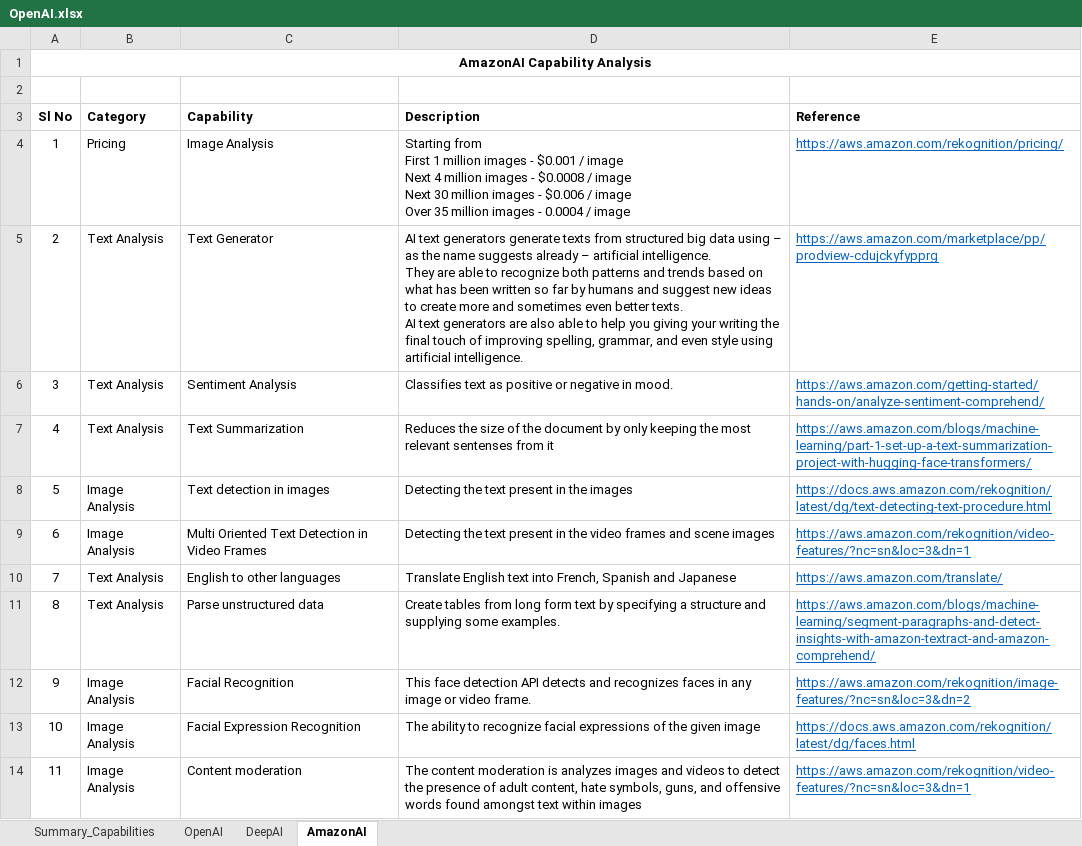
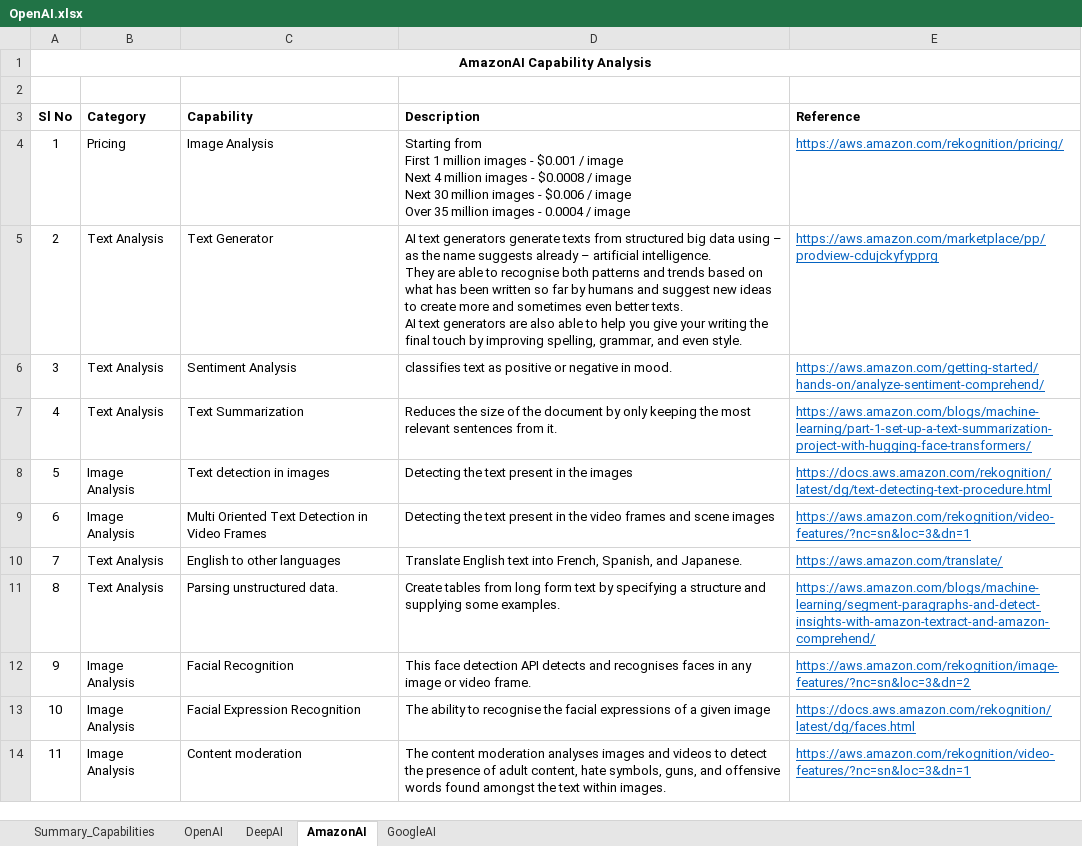
Before and after one commit to JonathanGladwin/JonathanGladwin, an Excel workbook: OpenAI/Document/OpenAI.xlsx, sheet AmazonAI, drawn as a sheet; values as stored, in another font and other column widths than the file's, no borders; ↵ is a line break in a cell; the diff names each change by its address in the sheet, - before the commit and + after, or states it on an @@ line.

```diff
--- a/OpenAI/Document/OpenAI.xlsx (sheet AmazonAI)
+++ b/OpenAI/Document/OpenAI.xlsx (sheet AmazonAI)
+sheet tab: GoogleAI
-D5 (Description): …able to recognize both patterns and trends based on what has been written so far by humans and suggest new ideas to create more and sometimes even better texts. ↵ AI text generators are also able to help you giving your writing the final touch of improving spelling, grammar, and even style using artificial intelligence.
+D5 (Description): …able to recognise both patterns and trends based on what has been written so far by humans and suggest new ideas to create more and sometimes even better texts. ↵ AI text generators are also able to help you give your writing the final touch by improving spelling, grammar, and even style.
-D6 (Description): Classifies text as…
+D6 (Description): classifies text as…
-D7 (Description): …most relevant sentenses from it
+D7 (Description): …most relevant sentences from it.
-D10 (Description): …into French, Spanish and Japanese
+D10 (Description): …into French, Spanish, and Japanese.
-C11 (Capability): Parse unstructured data
+C11 (Capability): Parsing unstructured data.
-D12 (Description): …detects and recognizes faces in…
+D12 (Description): …detects and recognises faces in…
-D13 (Description): …ability to recognize facial expressions of the given image
+D13 (Description): …ability to recognise the facial expressions of a given image
-D14 (Description): …content moderation is analyzes images and videos to detect the presence of adult content, hate symbols, guns, and offensive words found amongst text within images
+D14 (Description): …content moderation analyses images and videos to detect the presence of adult content, hate symbols, guns, and offensive words found amongst the text within images.
```
Also changed, not shown: sheet OpenAI, sheet Summary_Capabilities, sheet DeepAI, charts or pictures, 1 other file.
